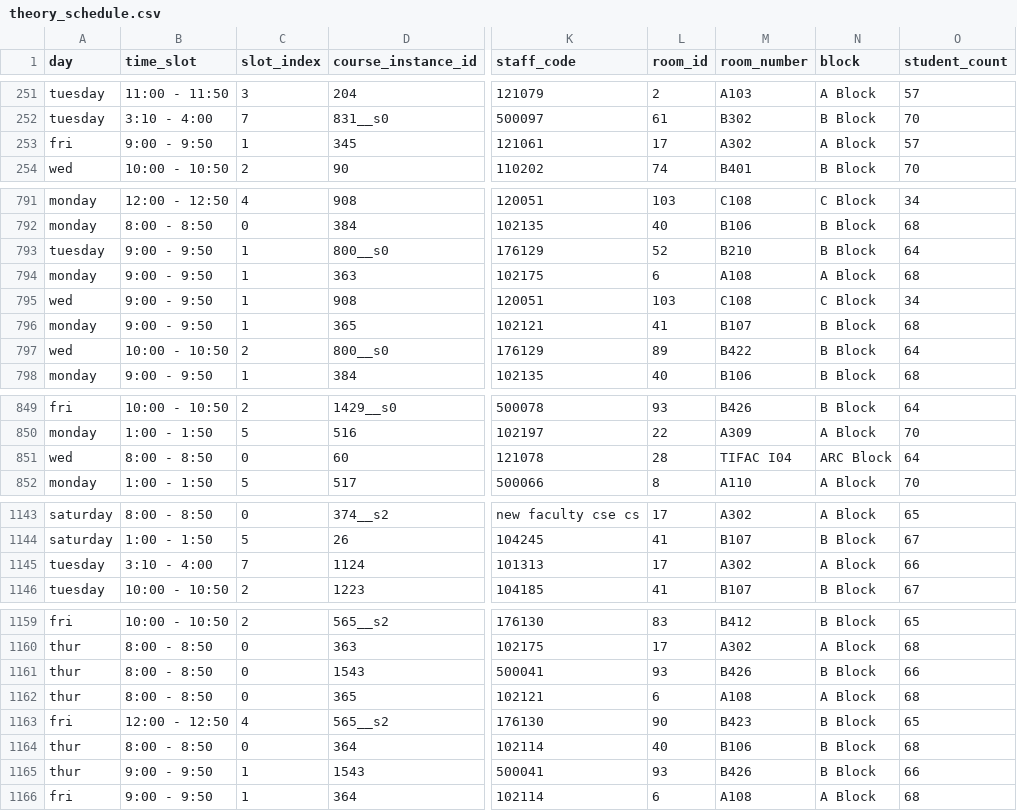
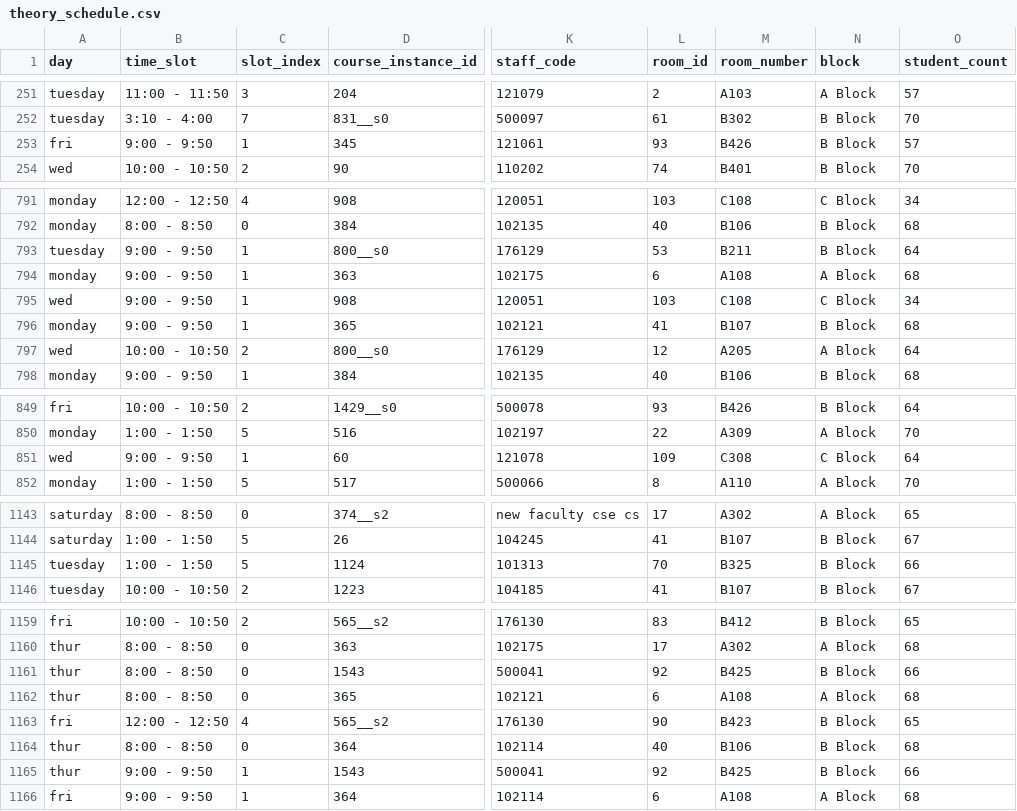
Before and after one commit to aijurist/timetable-viewer, a CSV file: data/theory_schedule.csv, drawn as a sheet; only a part is shown, gaps mark what is left out; the diff covers the shown part only; the diff names each change by its address in the sheet, - before the commit and + after, or states it on an @@ line.

Commit message:
new rooms updated for csd

```diff
--- a/data/theory_schedule.csv
+++ b/data/theory_schedule.csv
-L253 (room_id): 17
+L253 (room_id): 93
-M253 (room_number): A302
+M253 (room_number): B426
-N253 (block): A Block
+N253 (block): B Block
-L793 (room_id): 52
+L793 (room_id): 53
-M793 (room_number): B210
+M793 (room_number): B211
-L797 (room_id): 89
+L797 (room_id): 12
-M797 (room_number): B422
+M797 (room_number): A205
-N797 (block): B Block
+N797 (block): A Block
-B851 (time_slot): 8:00 - 8:50
+B851 (time_slot): 9:00 - 9:50
-C851 (slot_index): 0
+C851 (slot_index): 1
-L851 (room_id): 28
+L851 (room_id): 109
-M851 (room_number): TIFAC I04
+M851 (room_number): C308
-N851 (block): ARC Block
+N851 (block): C Block
-B1145 (time_slot): 3:10 - 4:00
+B1145 (time_slot): 1:00 - 1:50
-C1145 (slot_index): 7
+C1145 (slot_index): 5
-L1145 (room_id): 17
+L1145 (room_id): 70
-M1145 (room_number): A302
+M1145 (room_number): B325
-N1145 (block): A Block
+N1145 (block): B Block
-L1161 (room_id): 93
+L1161 (room_id): 92
-M1161 (room_number): B426
+M1161 (room_number): B425
-L1165 (room_id): 93
+L1165 (room_id): 92
-M1165 (room_number): B426
+M1165 (room_number): B425
```
Also changed, not shown: 37 edited cells elsewhere in this file, data/theory_schedule_second_year.csv, 1 other file.
